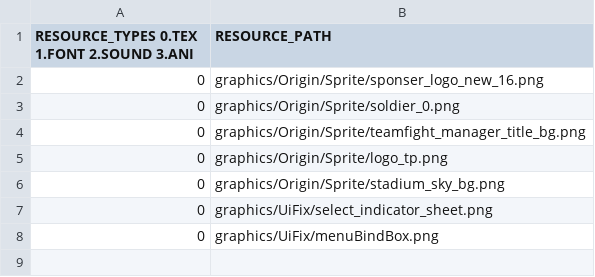
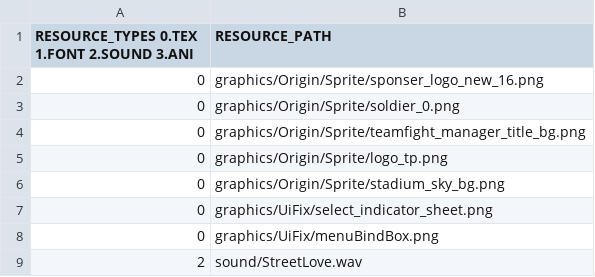
Before and after one commit to Crecrepher/Teamfight_manager, a CSV file: Teamfight_manager-bin/tables/TitleResourceList.csv, drawn as a sheet.

```diff
--- a/Teamfight_manager-bin/tables/TitleResourceList.csv
+++ b/Teamfight_manager-bin/tables/TitleResourceList.csv
@@ -8 +8,2 @@ RESOURCE_TYPES 0.TEX 1.FONT 2.SOUND 3.ANI,RESOURCE_PATH
 0,graphics/UiFix/menuBindBox.png
+2,sound/StreetLove.wav
```
Also changed, not shown: Teamfight_manager-bin/tables/GameResourceList.csv, Teamfight_manager-bin/tables/HomeResourceList.csv, 4 other files.
